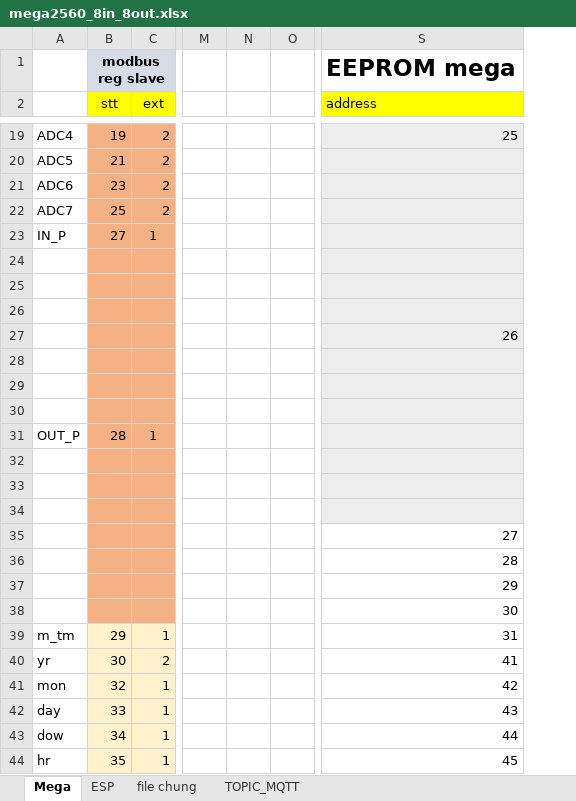
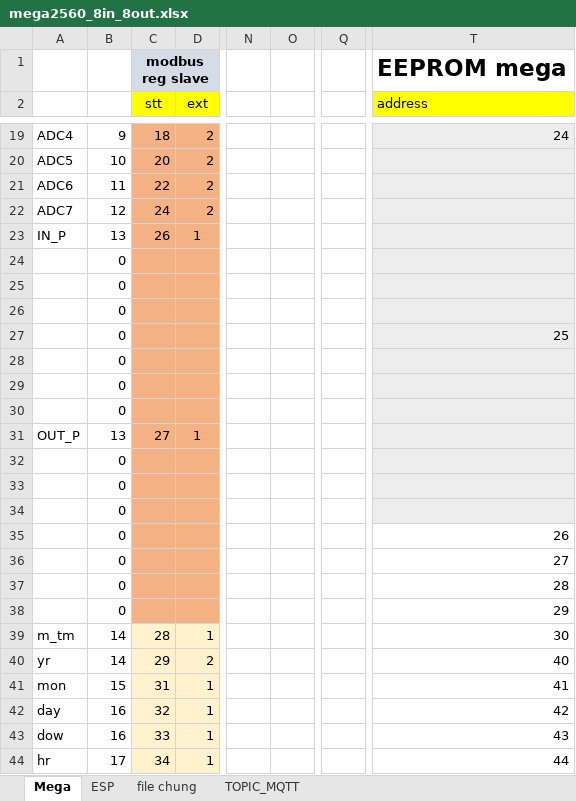
Before and after one commit to daotuyen9244/Indruino-Iot-Project, an Excel workbook: FW/Hau/mem_map_data_trans/mega2560_8in_8out.xlsx, sheet Mega, drawn as a sheet; only a part is shown, gaps mark what is left out; values as stored, in another font and other column widths than the file's, no borders; charts and pictures not drawn; removed rows and columns are numbered as before the commit, all else as after; the diff covers the shown part only; the diff names each change by its address in the sheet, - before the commit and + after, or states it on an @@ line.

```diff
--- a/FW/Hau/mem_map_data_trans/mega2560_8in_8out.xlsx (sheet Mega)
+++ b/FW/Hau/mem_map_data_trans/mega2560_8in_8out.xlsx (sheet Mega)
+column B, rows 19-44: 9 | 10 | 11 | 12 | 13 | 0 | 0 | 0 | 0 | 0 | 0 | 0 | 13 | 0 | 0 | 0 | 0 | 0 | 0 | 0 | 14 | 14 | 15 | 16 | 16 | 17
-column N, empty
+column Q, empty
-C19 (stt): 19
+C19 (stt): 18
-T19 (address): 25
+T19 (address): 24
-C20 (stt): 21
+C20 (stt): 20
-C21 (stt): 23
+C21 (stt): 22
-C22 (stt): 25
+C22 (stt): 24
-C23 (stt): 27
+C23 (stt): 26
-T27 (address): 26
+T27 (address): 25
-C31 (stt): 28
+C31 (stt): 27
-T35 (address): 27
+T35 (address): 26
-T36 (address): 28
+T36 (address): 27
-T37 (address): 29
+T37 (address): 28
-T38 (address): 30
+T38 (address): 29
-C39 (stt): 29
+C39 (stt): 28
-T39 (address): 31
+T39 (address): 30
-C40 (stt): 30
+C40 (stt): 29
-T40 (address): 41
+T40 (address): 40
-C41 (stt): 32
+C41 (stt): 31
-T41 (address): 42
+T41 (address): 41
-C42 (stt): 33
+C42 (stt): 32
-T42 (address): 43
+T42 (address): 42
-C43 (stt): 34
+C43 (stt): 33
-T43 (address): 44
+T43 (address): 43
-C44 (stt): 35
+C44 (stt): 34
-T44 (address): 45
+T44 (address): 44
```
Also changed, not shown: 76 edited cells elsewhere in this sheet, sheet ESP, sheet file chung, formulas that keep their value, charts or pictures, 40 other files.
